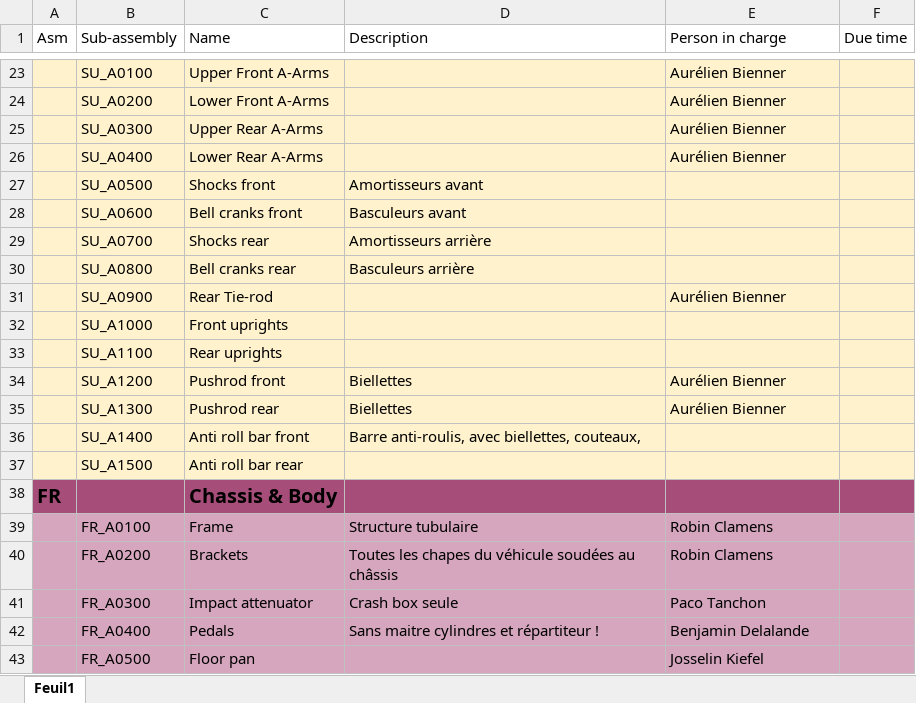
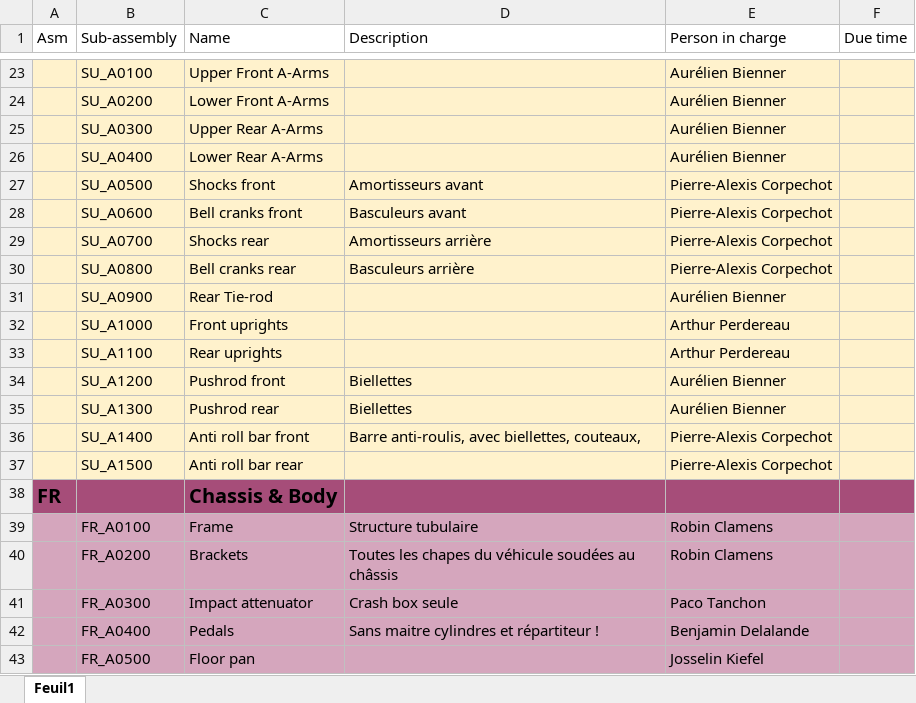
Before and after one commit to EOSCogniton/STUF2019, an Excel workbook: CR - Cost Report/Suivi_avancement.xlsx, sheet Feuil1, drawn as a sheet; only a part is shown, gaps mark what is left out; values as stored, in another font and other column widths than the file's, no borders; the diff covers the shown part only; the diff names each change by its address in the sheet, - before the commit and + after, or states it on an @@ line.

```diff
--- a/CR - Cost Report/Suivi_avancement.xlsx (sheet Feuil1)
+++ b/CR - Cost Report/Suivi_avancement.xlsx (sheet Feuil1)
-E27:E30 (Person in charge): (empty)
+E27:E30 (Person in charge): Pierre-Alexis Corpechot
-E32:E33 (Person in charge): (empty)
+E32:E33 (Person in charge): Arthur Perdereau
-E36:E37 (Person in charge): (empty)
+E36:E37 (Person in charge): Pierre-Alexis Corpechot
```
Also changed, not shown: 18 edited cells elsewhere in this sheet.
